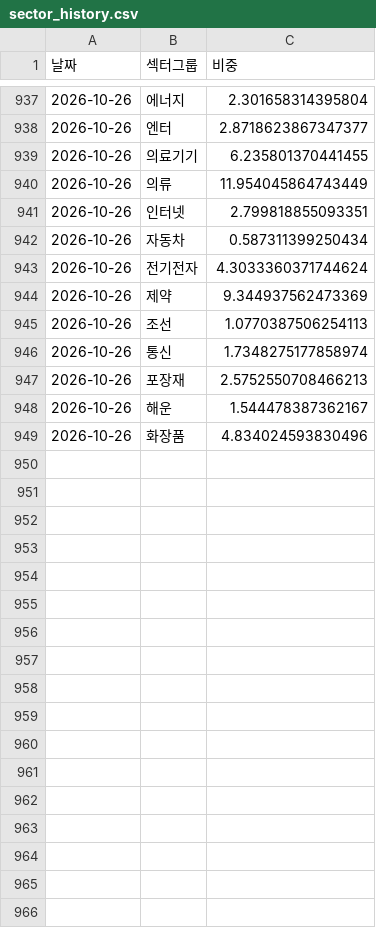
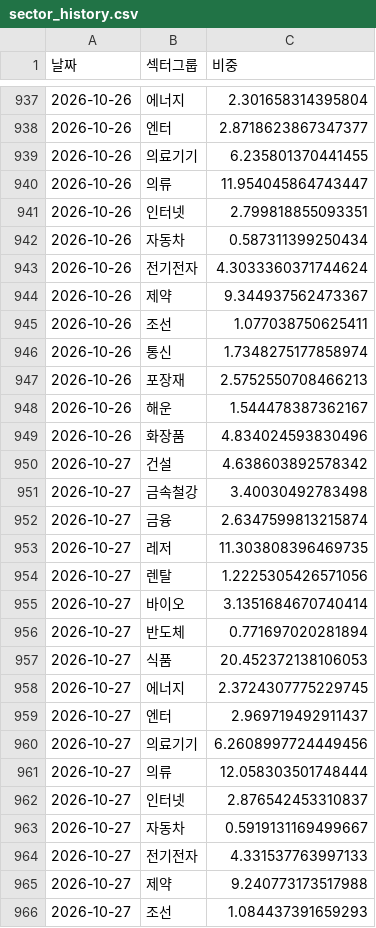
Before and after one commit to frel7022-png/orchestra, a CSV file: sector_history.csv, drawn as a sheet; only a part is shown, gaps mark what is left out; the diff covers the shown part only.

```diff
--- a/sector_history.csv
+++ b/sector_history.csv
@@ -939,3 +939,3 @@
 2026-10-26,의료기기,6.235801370441455
-2026-10-26,의류,11.954045864743449
+2026-10-26,의류,11.954045864743447
 2026-10-26,인터넷,2.799818855093351
@@ -943,4 +943,4 @@
 2026-10-26,전기전자,4.3033360371744624
-2026-10-26,제약,9.344937562473369
-2026-10-26,조선,1.0770387506254113
+2026-10-26,제약,9.344937562473367
+2026-10-26,조선,1.077038750625411
 2026-10-26,통신,1.7348275177858974
@@ -949 +949,18 @@
 2026-10-26,화장품,4.834024593830496
+2026-10-27,건설,4.638603892578342
+2026-10-27,금속철강,3.40030492783498
+2026-10-27,금융,2.6347599813215874
+2026-10-27,레저,11.303808396469735
+2026-10-27,렌탈,1.2225305426571056
+2026-10-27,바이오,3.1351684670740414
+2026-10-27,반도체,0.771697020281894
+2026-10-27,식품,20.452372138106053
+2026-10-27,에너지,2.3724307775229745
+2026-10-27,엔터,2.969719492911437
+2026-10-27,의료기기,6.2608997724449456
+2026-10-27,의류,12.058303501748444
+2026-10-27,인터넷,2.876542453310837
+2026-10-27,자동차,0.5919131169499667
+2026-10-27,전기전자,4.331537763997133
+2026-10-27,제약,9.240773173517988
+2026-10-27,조선,1.084437391659293
```
Also changed, not shown: 25 added rows elsewhere in this file, asset_history.csv, bigcap_history.csv, 2 other files.
